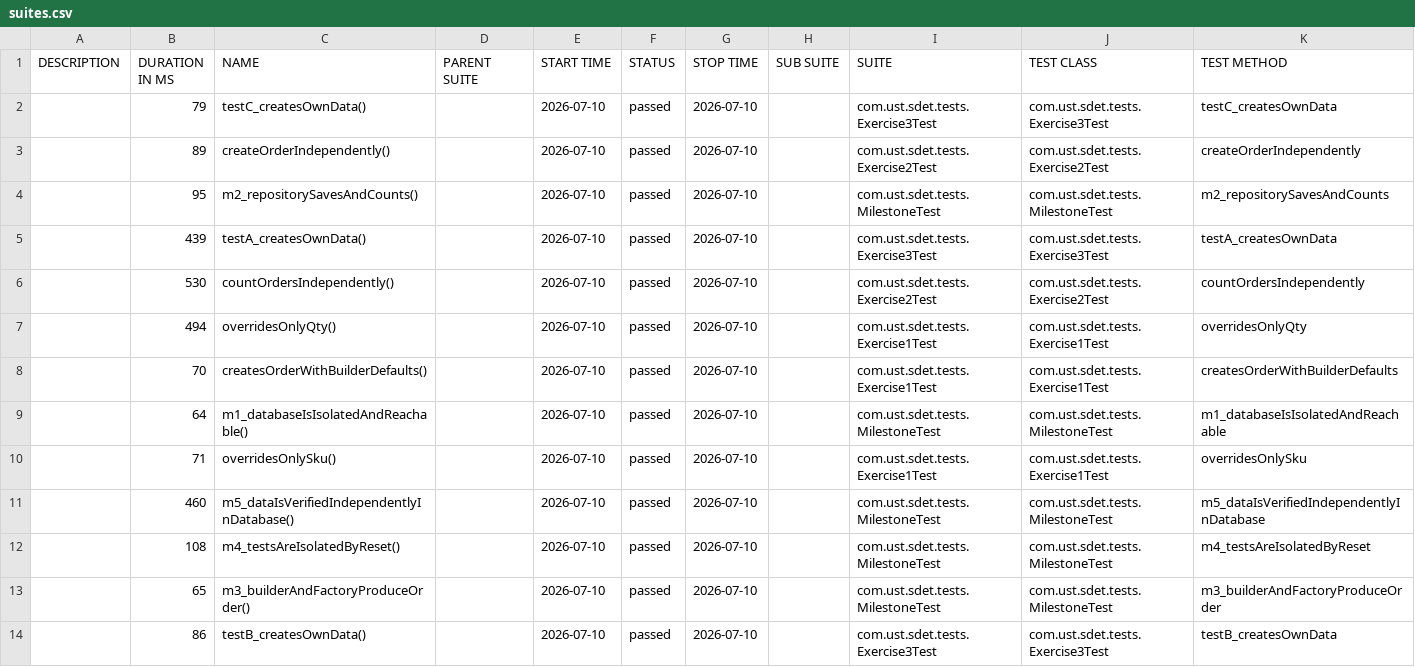
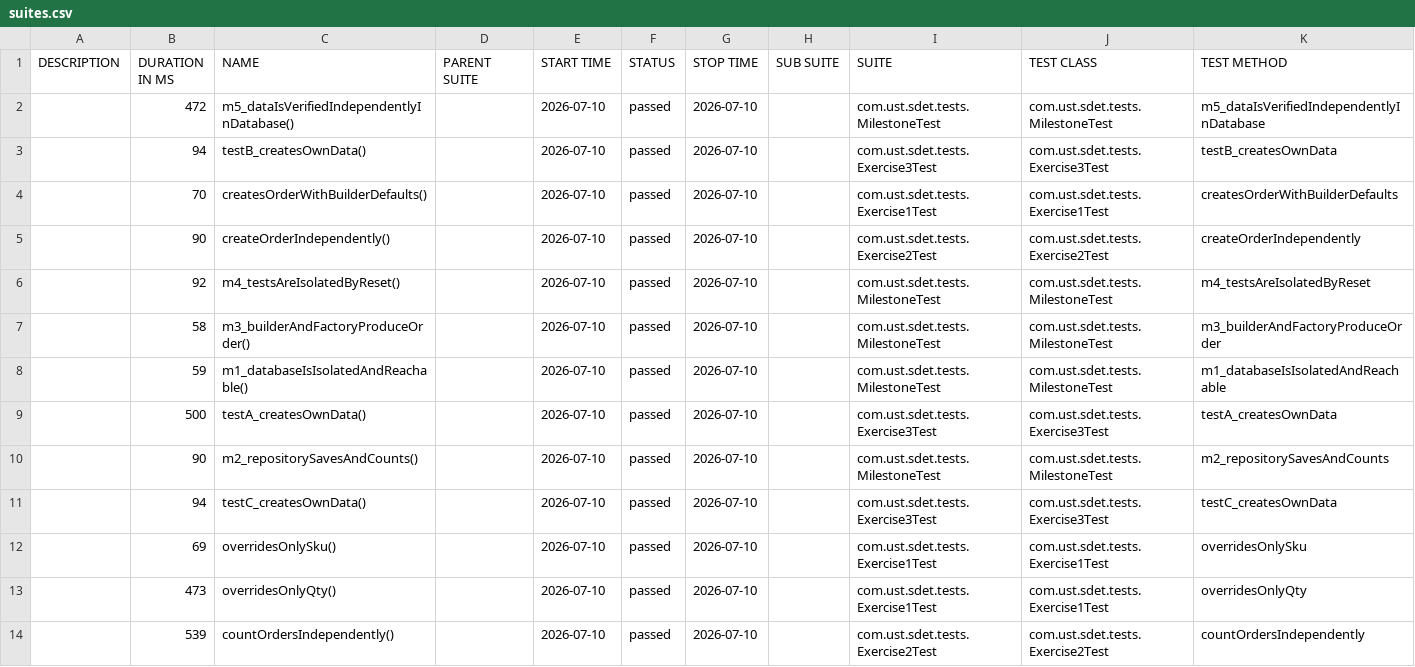
Before and after one commit to Shahbaz-Ahmad-UST/GradleDocker, a CSV file: 12/data/suites.csv, drawn as a sheet.

```diff
--- a/12/data/suites.csv
+++ b/12/data/suites.csv
@@ -1,14 +1,14 @@
 "DESCRIPTION","DURATION IN MS","NAME","PARENT SUITE","START TIME","STATUS","STOP TIME","SUB SUITE","SUITE","TEST CLASS","TEST METHOD"
-"","79","testC_createsOwnData()","","2026-07-10","passed","2026-07-10","","com.ust.sdet.tests.Exercise3Test","com.ust.sdet.tests.Exercise3Test","testC_createsOwnData"
-"","89","createOrderIndependently()","","2026-07-10","passed","2026-07-10","","com.ust.sdet.tests.Exercise2Test","com.ust.sdet.tests.Exercise2Test","createOrderIndependently"
-"","95","m2_repositorySavesAndCounts()","","2026-07-10","passed","2026-07-10","","com.ust.sdet.tests.MilestoneTest","com.ust.sdet.tests.MilestoneTest","m2_repositorySavesAndCounts"
-"","439","testA_createsOwnData()","","2026-07-10","passed","2026-07-10","","com.ust.sdet.tests.Exercise3Test","com.ust.sdet.tests.Exercise3Test","testA_createsOwnData"
-"","530","countOrdersIndependently()","","2026-07-10","passed","2026-07-10","","com.ust.sdet.tests.Exercise2Test","com.ust.sdet.tests.Exercise2Test","countOrdersIndependently"
-"","494","overridesOnlyQty()","","2026-07-10","passed","2026-07-10","","com.ust.sdet.tests.Exercise1Test","com.ust.sdet.tests.Exercise1Test","overridesOnlyQty"
+"","472","m5_dataIsVerifiedIndependentlyInDatabase()","","2026-07-10","passed","2026-07-10","","com.ust.sdet.tests.MilestoneTest","com.ust.sdet.tests.MilestoneTest","m5_dataIsVerifiedIndependentlyInDatabase"
+"","94","testB_createsOwnData()","","2026-07-10","passed","2026-07-10","","com.ust.sdet.tests.Exercise3Test","com.ust.sdet.tests.Exercise3Test","testB_createsOwnData"
 "","70","createsOrderWithBuilderDefaults()","","2026-07-10","passed","2026-07-10","","com.ust.sdet.tests.Exercise1Test","com.ust.sdet.tests.Exercise1Test","createsOrderWithBuilderDefaults"
-"","64","m1_databaseIsIsolatedAndReachable()","","2026-07-10","passed","2026-07-10","","com.ust.sdet.tests.MilestoneTest","com.ust.sdet.tests.MilestoneTest","m1_databaseIsIsolatedAndReachable"
-"","71","overridesOnlySku()","","2026-07-10","passed","2026-07-10","","com.ust.sdet.tests.Exercise1Test","com.ust.sdet.tests.Exercise1Test","overridesOnlySku"
-"","460","m5_dataIsVerifiedIndependentlyInDatabase()","","2026-07-10","passed","2026-07-10","","com.ust.sdet.tests.MilestoneTest","com.ust.sdet.tests.MilestoneTest","m5_dataIsVerifiedIndependentlyInDatabase"
-"","108","m4_testsAreIsolatedByReset()","","2026-07-10","passed","2026-07-10","","com.ust.sdet.tests.MilestoneTest","com.ust.sdet.tests.MilestoneTest","m4_testsAreIsolatedByReset"
-"","65","m3_builderAndFactoryProduceOrder()","","2026-07-10","passed","2026-07-10","","com.ust.sdet.tests.MilestoneTest","com.ust.sdet.tests.MilestoneTest","m3_builderAndFactoryProduceOrder"
-"","86","testB_createsOwnData()","","2026-07-10","passed","2026-07-10","","com.ust.sdet.tests.Exercise3Test","com.ust.sdet.tests.Exercise3Test","testB_createsOwnData"
+"","90","createOrderIndependently()","","2026-07-10","passed","2026-07-10","","com.ust.sdet.tests.Exercise2Test","com.ust.sdet.tests.Exercise2Test","createOrderIndependently"
+"","92","m4_testsAreIsolatedByReset()","","2026-07-10","passed","2026-07-10","","com.ust.sdet.tests.MilestoneTest","com.ust.sdet.tests.MilestoneTest","m4_testsAreIsolatedByReset"
+"","58","m3_builderAndFactoryProduceOrder()","","2026-07-10","passed","2026-07-10","","com.ust.sdet.tests.MilestoneTest","com.ust.sdet.tests.MilestoneTest","m3_builderAndFactoryProduceOrder"
+"","59","m1_databaseIsIsolatedAndReachable()","","2026-07-10","passed","2026-07-10","","com.ust.sdet.tests.MilestoneTest","com.ust.sdet.tests.MilestoneTest","m1_databaseIsIsolatedAndReachable"
+"","500","testA_createsOwnData()","","2026-07-10","passed","2026-07-10","","com.ust.sdet.tests.Exercise3Test","com.ust.sdet.tests.Exercise3Test","testA_createsOwnData"
+"","90","m2_repositorySavesAndCounts()","","2026-07-10","passed","2026-07-10","","com.ust.sdet.tests.MilestoneTest","com.ust.sdet.tests.MilestoneTest","m2_repositorySavesAndCounts"
+"","94","testC_createsOwnData()","","2026-07-10","passed","2026-07-10","","com.ust.sdet.tests.Exercise3Test","com.ust.sdet.tests.Exercise3Test","testC_createsOwnData"
+"","69","overridesOnlySku()","","2026-07-10","passed","2026-07-10","","com.ust.sdet.tests.Exercise1Test","com.ust.sdet.tests.Exercise1Test","overridesOnlySku"
+"","473","overridesOnlyQty()","","2026-07-10","passed","2026-07-10","","com.ust.sdet.tests.Exercise1Test","com.ust.sdet.tests.Exercise1Test","overridesOnlyQty"
+"","539","countOrdersIndependently()","","2026-07-10","passed","2026-07-10","","com.ust.sdet.tests.Exercise2Test","com.ust.sdet.tests.Exercise2Test","countOrdersIndependently"
```
Also changed, not shown: 38 other files.
